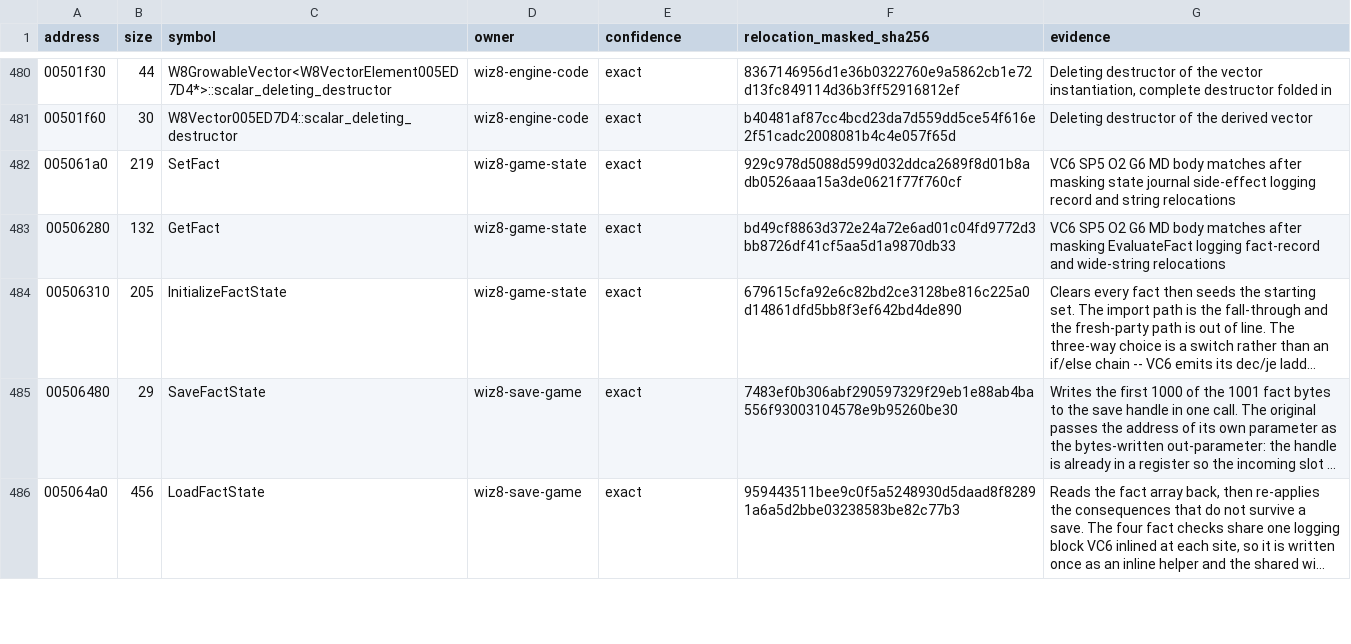
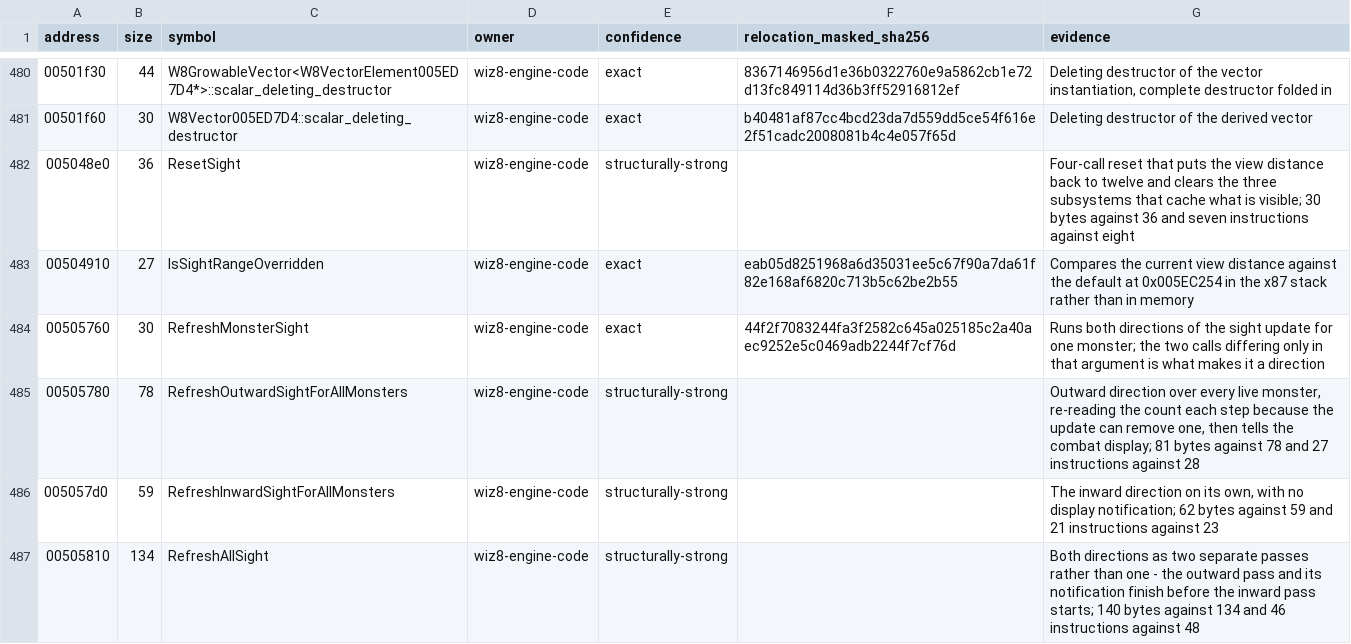
Before and after one commit to agluszak/wizardry-8-decomp, a CSV file: config/reccmp/wiz8-gameplay-boundaries.csv, drawn as a sheet; only a part is shown, gaps mark what is left out; the shorter side is filled out with more unchanged rows; long unchanged cells end in …; the diff covers the shown part only.

```diff
--- a/config/reccmp/wiz8-gameplay-boundaries.csv
+++ b/config/reccmp/wiz8-gameplay-boundaries.csv
@@ -481 +481,7 @@ address,size,symbol,owner,confidence,relocation_masked_sha256,evidence
 00501f60,30,W8Vector005ED7D4::scalar_deleting_destructor,wiz8-engine-code,exact,b40481af87cc4bcd23da7d559dd5ce54f616e2f51cadc2008081b4c4e057f65d,Deleting destructor of the derived vector
+005048e0,36,ResetSight,wiz8-engine-code,structurally-strong,,Four-call reset that puts the view distance back to twelve and clears the three subsystems that cache what is visible; 30 bytes against 36 and seven instructions against eight
+00504910,27,IsSightRangeOverridden,wiz8-engine-code,exact,eab05d8251968a6d35031ee5c67f90a7da61f82e168af6820c713b5c62be2b55,Compares the current view distance against the default at 0x005EC254 in the x87 stack rather than in memory
+00505760,30,RefreshMonsterSight,wiz8-engine-code,exact,44f2f7083244fa3f2582c645a025185c2a40aec9252e5c0469adb2244f7cf76d,Runs both directions of the sight update for one monster; the two calls differing only in that argument is what makes it a direction
+00505780,78,RefreshOutwardSightForAllMonsters,wiz8-engine-code,structurally-strong,,"Outward direction over every live monster, re-reading the count each step because the update can remove one, then tells the combat display; 81 bytes against 78 and 27 instructions against 28"
+005057d0,59,RefreshInwardSightForAllMonsters,wiz8-engine-code,structurally-strong,,"The inward direction on its own, with no display notification; 62 bytes against 59 and 21 instructions against 23"
+00505810,134,RefreshAllSight,wiz8-engine-code,structurally-strong,,Both directions as two separate passes rather than one - the outward pass and its notification finish before the inward pass starts; 140 bytes against 134 and 46 instructions against 48
```
Also changed, not shown: 6 added rows elsewhere in this file, evidence/reviewed/wiz8/functions.csv, 3 other files.
